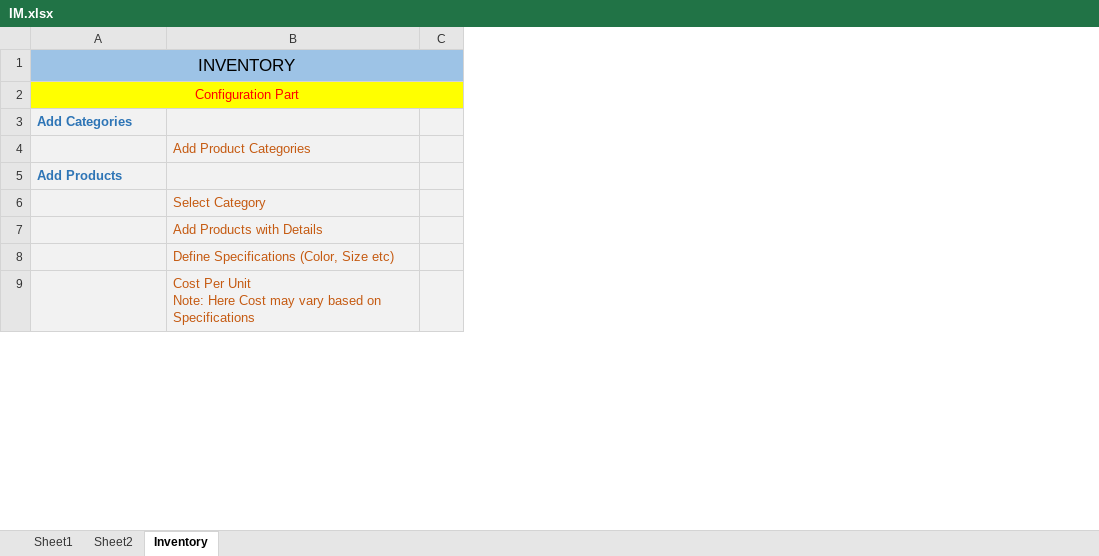
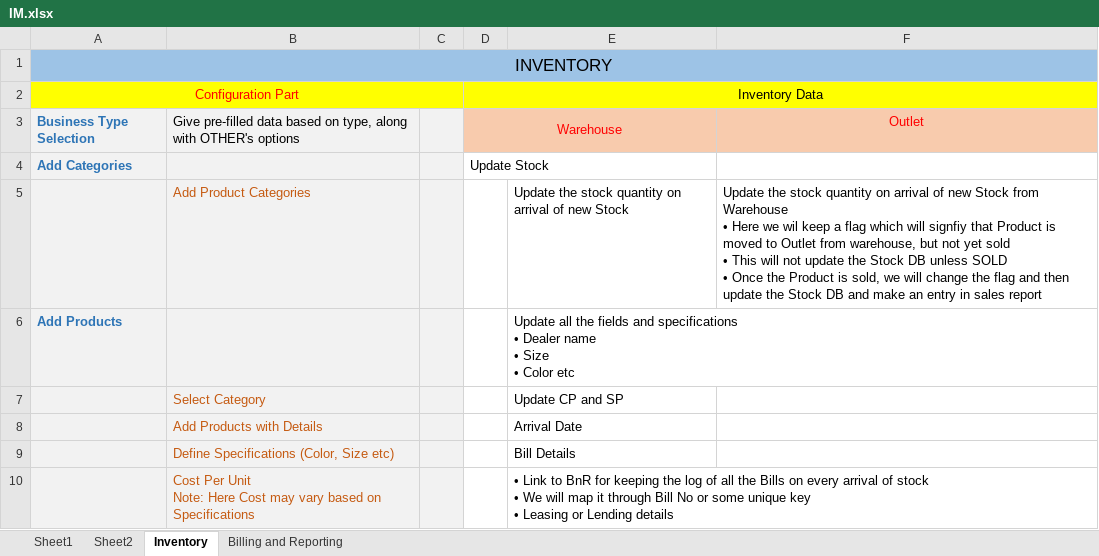
Before and after one commit to gujralg/configuration, an Excel workbook: IM.xlsx, sheet Inventory, drawn as a sheet; only a part is shown; values as stored, in another font and other column widths than the file's, no borders; addresses are those after the commit; ↵ is a line break in a cell; the diff names each change by its address in the sheet, - before the commit and + after, or states it on an @@ line.

Commit message:
Add files via upload

```diff
--- a/IM.xlsx (sheet Inventory)
+++ b/IM.xlsx (sheet Inventory)
+sheet tab: Billing and Reporting
+column D, row 2: Inventory Data; row 4: Update Stock
+column E, rows 5-10: Update the stock quantity on arrival of new Stock | Update all the fields and specifications ↵ • Dealer name ↵ • Size ↵ • Color etc | Update CP and SP | Arrival Date | Bill Details | • Link to BnR for keeping the log of all the Bills on every arrival of stock ↵ • We will map it through Bill No or some unique key ↵ • Leasing or Lending details
+column F, row 5: Update the stock quantity on arrival of new Stock from Warehouse ↵ • Here we wil keep a flag which will signfiy that Product is moved to Outlet from warehouse, but not yet sold ↵ • This will not update the Stock DB unless SOLD ↵ • Once the Product is sold, we will change the flag and then update the Stock DB and make an entry in sales report
+row 3: Business Type Selection | Give pre-filled data based on type, along with OTHER's options |  | Warehouse |  | Outlet
```
Also changed, not shown: sheet Sheet2.
